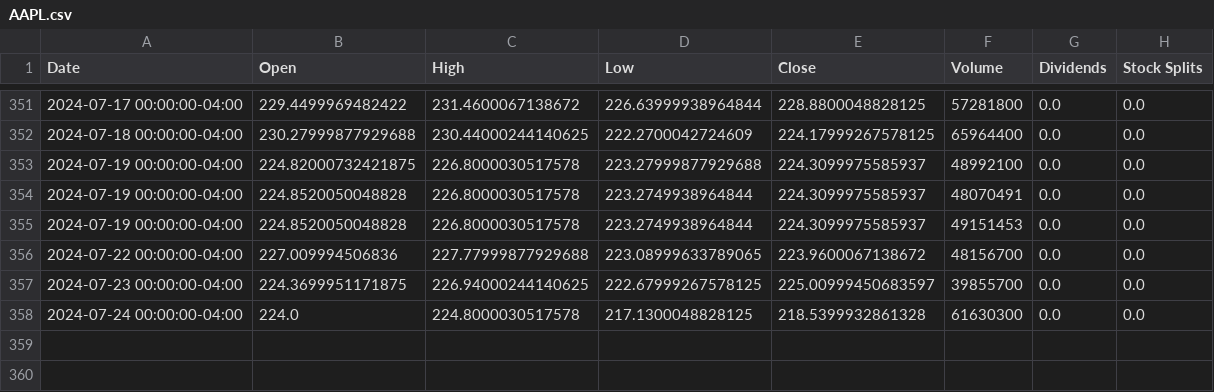
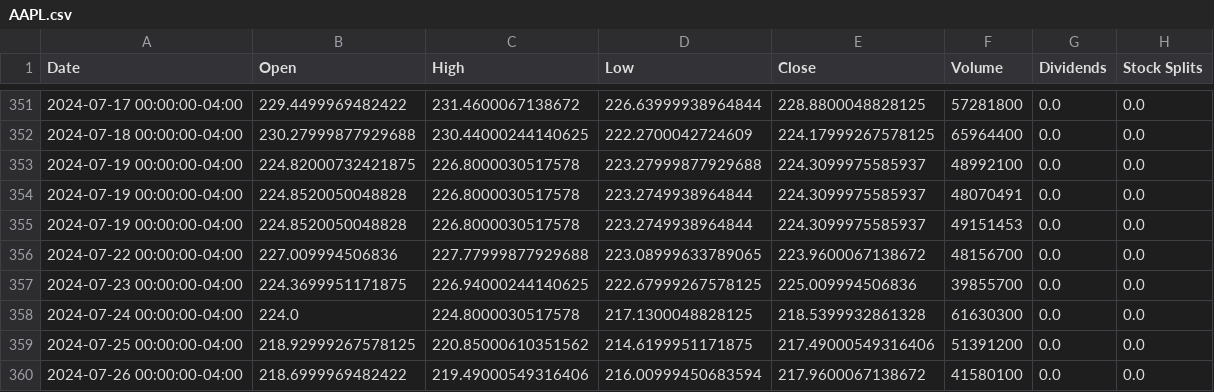
Before and after one commit to saisandeep97/StockForecastSentimentEndtoEnd, a CSV file: stock_data/AAPL.csv, drawn as a sheet; only a part is shown, gaps mark what is left out.

Commit message:
Update stock and news data

```diff
--- a/stock_data/AAPL.csv
+++ b/stock_data/AAPL.csv
@@ -356,3 +356,5 @@ Date,Open,High,Low,Close,Volume,Dividends,Stock Splits
 2024-07-22 00:00:00-04:00,227.009994506836,227.77999877929688,223.08999633789065,223.9600067138672,48156700,0.0,0.0
-2024-07-23 00:00:00-04:00,224.3699951171875,226.94000244140625,222.67999267578125,225.00999450683597,39855700,0.0,0.0
+2024-07-23 00:00:00-04:00,224.3699951171875,226.94000244140625,222.67999267578125,225.009994506836,39855700,0.0,0.0
 2024-07-24 00:00:00-04:00,224.0,224.8000030517578,217.1300048828125,218.5399932861328,61630300,0.0,0.0
+2024-07-25 00:00:00-04:00,218.92999267578125,220.85000610351562,214.6199951171875,217.49000549316406,51391200,0.0,0.0
+2024-07-26 00:00:00-04:00,218.6999969482422,219.49000549316406,216.00999450683594,217.9600067138672,41580100,0.0,0.0
```
Also changed, not shown: stock_data/AMZN.csv, stock_data/GOOGL.csv, 2 other files.
